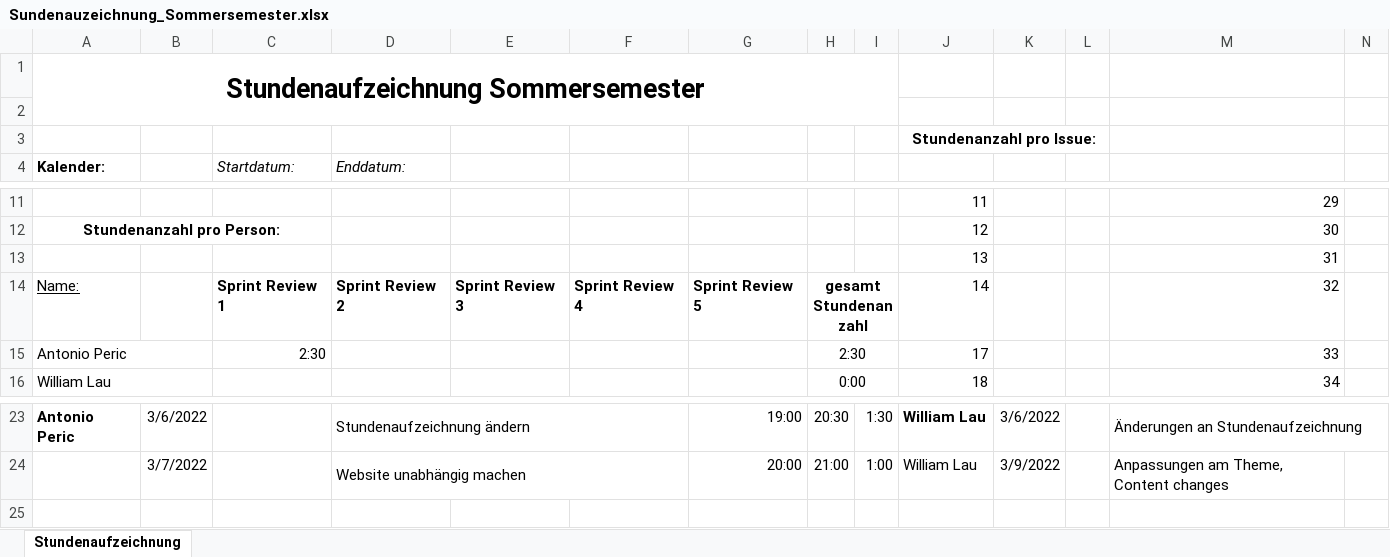
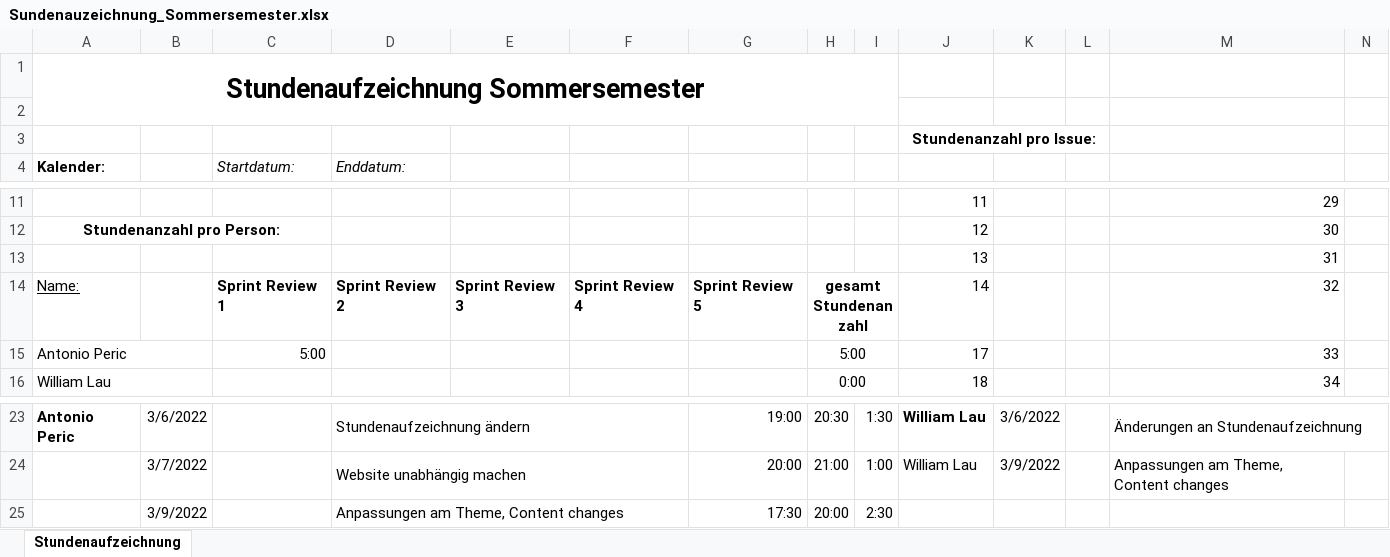
Before and after one commit to Team-Webshop-Jasmin/WebshopJasmin, an Excel workbook: Dokumente/Sundenauzeichnung_Sommersemester.xlsx, sheet Stundenaufzeichnung, drawn as a sheet; only a part is shown, gaps mark what is left out; values as stored, in another font and other column widths than the file's, no borders; rows hold the shown columns only; the diff names each change by its address in the sheet, - before the commit and + after, or states it on an @@ line.

```diff
--- a/Dokumente/Sundenauzeichnung_Sommersemester.xlsx (sheet Stundenaufzeichnung)
+++ b/Dokumente/Sundenauzeichnung_Sommersemester.xlsx (sheet Stundenaufzeichnung)
-C15 (Startdatum:): 2:30
+C15 (Startdatum:): 5:00
-H15: 2:30
+H15: 5:00
+row 25:  | 3/9/2022 |  | Anpassungen am Theme, Content changes |  |  | 17:30 | 20:00 | 2:30
```
Also changed, not shown: 3 other files.
